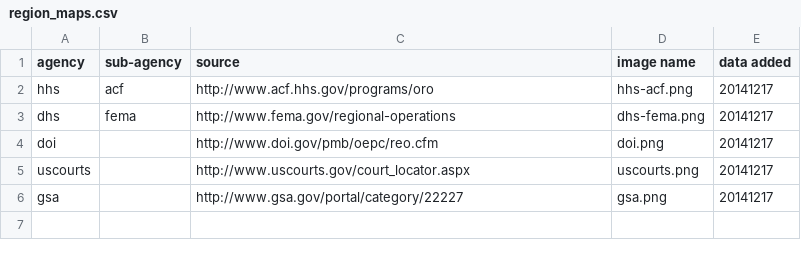
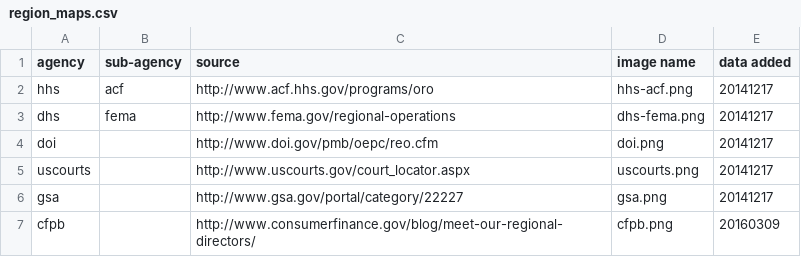
Before and after one commit to unitedstates/agency-regions, a CSV file: region_maps.csv, drawn as a sheet.

Commit message:
add CFPB map and csv entry

```diff
--- a/region_maps.csv
+++ b/region_maps.csv
@@ -6 +6,2 @@ uscourts, , http://www.uscourts.gov/court_locator.aspx, uscourts.png, 20141217
 gsa, , http://www.gsa.gov/portal/category/22227, gsa.png, 20141217
+cfpb, , http://www.consumerfinance.gov/blog/meet-our-regional-directors/, cfpb.png, 20160309
```
Also changed, not shown: 1 other file.
